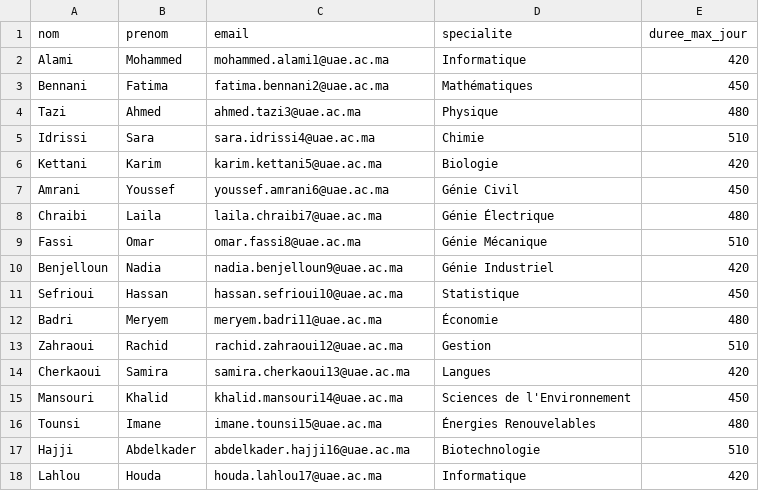
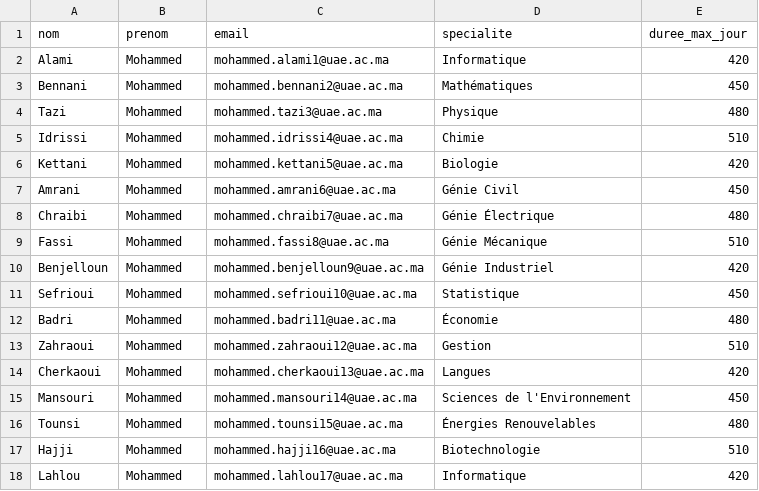
Before and after one commit to SoufianeZaari/test2, a CSV file: templates_csv/enseignants.csv, drawn as a sheet; only a part is shown; the diff covers the shown part only.

```diff
--- a/templates_csv/enseignants.csv
+++ b/templates_csv/enseignants.csv
@@ -2,17 +2,17 @@ nom,prenom,email,specialite,duree_max_jour
 Alami,Mohammed,mohammed.alami1@uae.ac.ma,Informatique,420
-Bennani,Fatima,fatima.bennani2@uae.ac.ma,Mathématiques,450
-Tazi,Ahmed,ahmed.tazi3@uae.ac.ma,Physique,480
-Idrissi,Sara,sara.idrissi4@uae.ac.ma,Chimie,510
-Kettani,Karim,karim.kettani5@uae.ac.ma,Biologie,420
-Amrani,Youssef,youssef.amrani6@uae.ac.ma,Génie Civil,450
-Chraibi,Laila,laila.chraibi7@uae.ac.ma,Génie Électrique,480
-Fassi,Omar,omar.fassi8@uae.ac.ma,Génie Mécanique,510
-Benjelloun,Nadia,nadia.benjelloun9@uae.ac.ma,Génie Industriel,420
-Sefrioui,Hassan,hassan.sefrioui10@uae.ac.ma,Statistique,450
-Badri,Meryem,meryem.badri11@uae.ac.ma,Économie,480
-Zahraoui,Rachid,rachid.zahraoui12@uae.ac.ma,Gestion,510
-Cherkaoui,Samira,samira.cherkaoui13@uae.ac.ma,Langues,420
-Mansouri,Khalid,khalid.mansouri14@uae.ac.ma,Sciences de l'Environnement,450
-Tounsi,Imane,imane.tounsi15@uae.ac.ma,Énergies Renouvelables,480
-Hajji,Abdelkader,abdelkader.hajji16@uae.ac.ma,Biotechnologie,510
-Lahlou,Houda,houda.lahlou17@uae.ac.ma,Informatique,420
+Bennani,Mohammed,mohammed.bennani2@uae.ac.ma,Mathématiques,450
+Tazi,Mohammed,mohammed.tazi3@uae.ac.ma,Physique,480
+Idrissi,Mohammed,mohammed.idrissi4@uae.ac.ma,Chimie,510
+Kettani,Mohammed,mohammed.kettani5@uae.ac.ma,Biologie,420
+Amrani,Mohammed,mohammed.amrani6@uae.ac.ma,Génie Civil,450
+Chraibi,Mohammed,mohammed.chraibi7@uae.ac.ma,Génie Électrique,480
+Fassi,Mohammed,mohammed.fassi8@uae.ac.ma,Génie Mécanique,510
+Benjelloun,Mohammed,mohammed.benjelloun9@uae.ac.ma,Génie Industriel,420
+Sefrioui,Mohammed,mohammed.sefrioui10@uae.ac.ma,Statistique,450
+Badri,Mohammed,mohammed.badri11@uae.ac.ma,Économie,480
+Zahraoui,Mohammed,mohammed.zahraoui12@uae.ac.ma,Gestion,510
+Cherkaoui,Mohammed,mohammed.cherkaoui13@uae.ac.ma,Langues,420
+Mansouri,Mohammed,mohammed.mansouri14@uae.ac.ma,Sciences de l'Environnement,450
+Tounsi,Mohammed,mohammed.tounsi15@uae.ac.ma,Énergies Renouvelables,480
+Hajji,Mohammed,mohammed.hajji16@uae.ac.ma,Biotechnologie,510
+Lahlou,Mohammed,mohammed.lahlou17@uae.ac.ma,Informatique,420
```
Also changed, not shown: 84 edited cells elsewhere in this file, templates_csv/etudiants.csv, templates_csv/groupes.csv.
